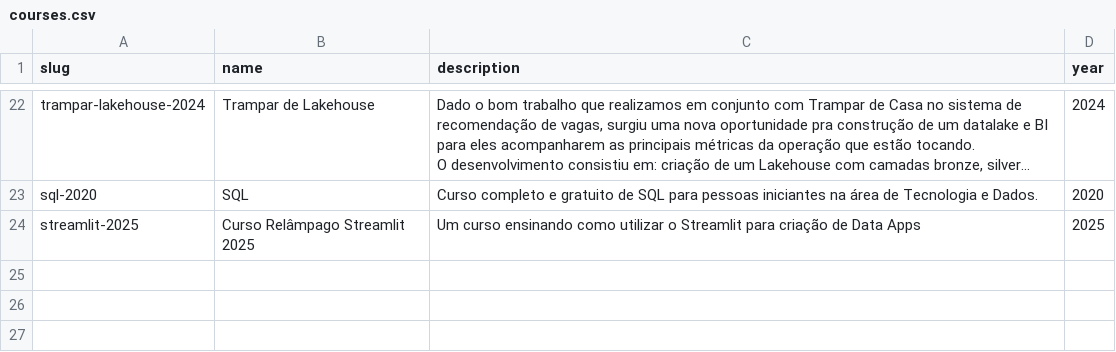
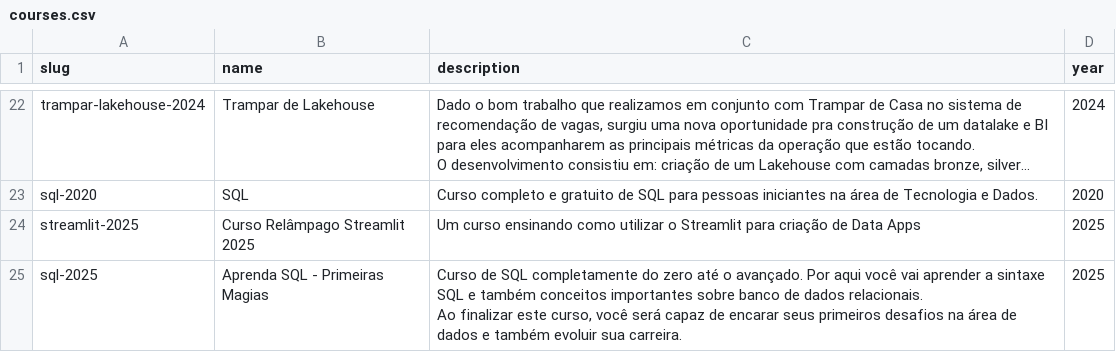
Before and after one commit to TeoMeWhy/tmw-education, a CSV file: data/courses.csv, drawn as a sheet; only a part is shown, gaps mark what is left out; long unchanged cells end in ….

```diff
--- a/data/courses.csv
+++ b/data/courses.csv
@@ -159 +159,4 @@ sql-2020;SQL;Curso completo e gratuito de SQL para pessoas iniciantes na área d
 streamlit-2025;Curso Relâmpago Streamlit 2025;Um curso ensinando como utilizar o Streamlit para criação de Data Apps;2025
+sql-2025;Aprenda SQL - Primeiras Magias;"Curso de SQL completamente do zero até o avançado. Por aqui você vai aprender a sintaxe SQL e também conceitos importantes sobre banco de dados relacionais.
+
+Ao finalizar este curso, você será capaz de encarar seus primeiros desafios na área de dados e também evoluir sua carreira.";2025
```
Also changed, not shown: data/courses_eps.csv.
